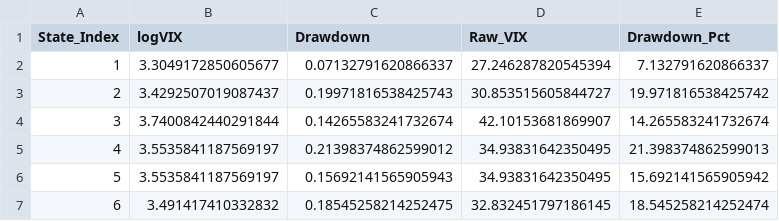
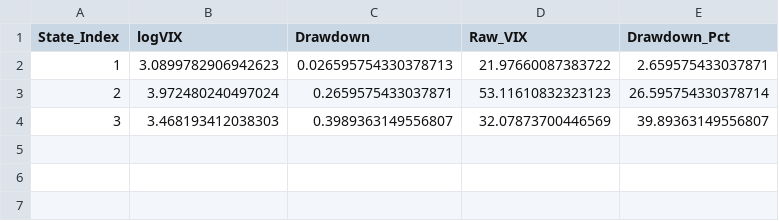
Before and after one commit to MadBezoui/Robust-SIP-Portfolio, a CSV file: figures/active_states_sample.csv, drawn as a sheet.

```diff
--- a/figures/active_states_sample.csv
+++ b/figures/active_states_sample.csv
@@ -1,7 +1,4 @@
 State_Index,logVIX,Drawdown,Raw_VIX,Drawdown_Pct
-1,3.3049172850605677,0.07132791620866337,27.246287820545394,7.132791620866337
-2,3.4292507019087437,0.19971816538425743,30.853515605844727,19.971816538425742
-3,3.7400842440291844,0.14265583241732674,42.10153681869907,14.265583241732674
-4,3.5535841187569197,0.21398374862599012,34.93831642350495,21.398374862599013
-5,3.5535841187569197,0.15692141565905943,34.93831642350495,15.692141565905942
-6,3.491417410332832,0.18545258214252475,32.832451797186145,18.545258214252474
+1,3.0899782906942623,0.026595754330378713,21.97660087383722,2.659575433037871
+2,3.972480240497024,0.2659575433037871,53.11610832323123,26.595754330378714
+3,3.468193412038303,0.3989363149556807,32.07873700446569,39.89363149556807
```
Also changed, not shown: figures/active_states_history.csv, figures/convergence_history.csv, 23 other files.
